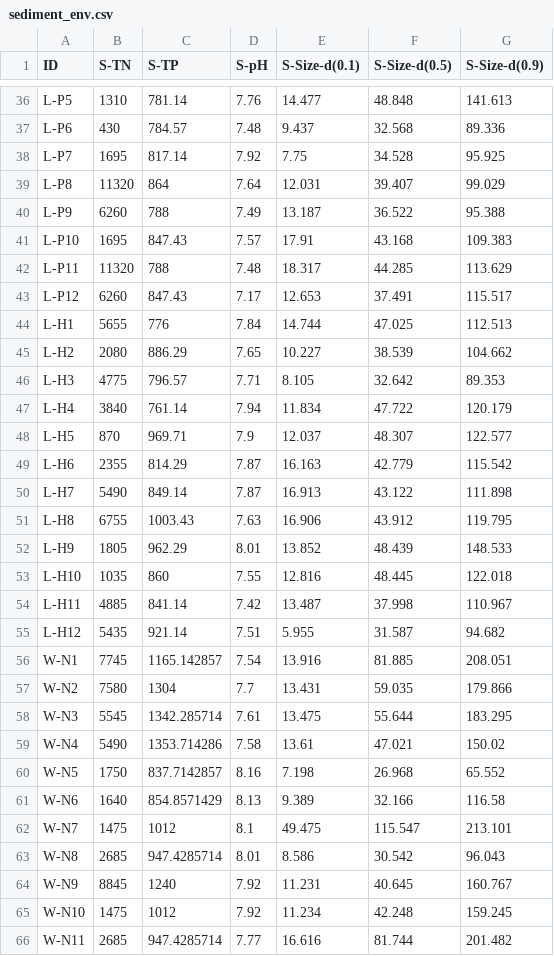
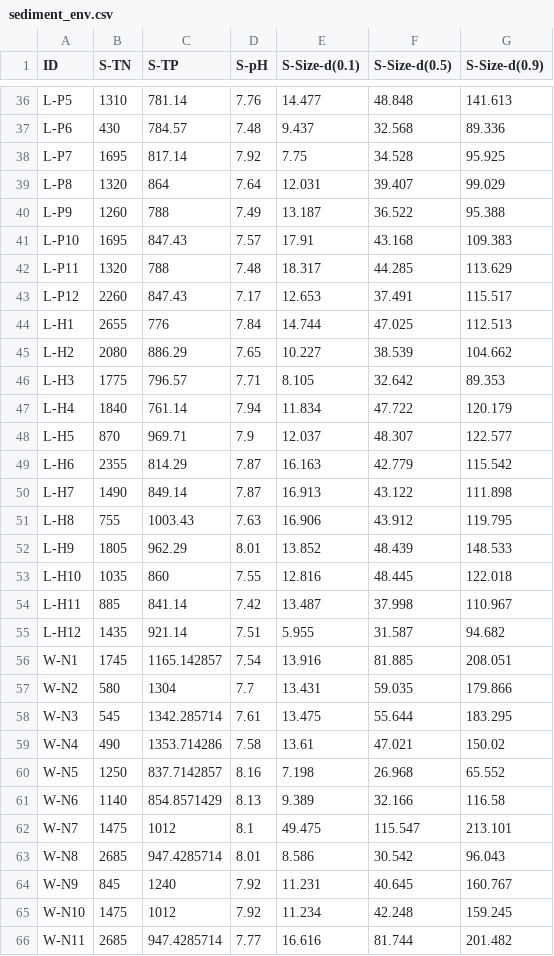
Before and after one commit to Man-Yacan/Thesis-For-Master, a CSV file: data/sediment_env.csv, drawn as a sheet; only a part is shown, gaps mark what is left out; the diff covers the shown part only.

```diff
--- a/data/sediment_env.csv
+++ b/data/sediment_env.csv
@@ -38,28 +38,28 @@ L-P6,430,784.57,7.48,9.437,32.568,89.336
 L-P7,1695,817.14,7.92,7.75,34.528,95.925
-L-P8,11320,864,7.64,12.031,39.407,99.029
-L-P9,6260,788,7.49,13.187,36.522,95.388
+L-P8,1320,864,7.64,12.031,39.407,99.029
+L-P9,1260,788,7.49,13.187,36.522,95.388
 L-P10,1695,847.43,7.57,17.91,43.168,109.383
-L-P11,11320,788,7.48,18.317,44.285,113.629
-L-P12,6260,847.43,7.17,12.653,37.491,115.517
-L-H1,5655,776,7.84,14.744,47.025,112.513
+L-P11,1320,788,7.48,18.317,44.285,113.629
+L-P12,2260,847.43,7.17,12.653,37.491,115.517
+L-H1,2655,776,7.84,14.744,47.025,112.513
 L-H2,2080,886.29,7.65,10.227,38.539,104.662
-L-H3,4775,796.57,7.71,8.105,32.642,89.353
-L-H4,3840,761.14,7.94,11.834,47.722,120.179
+L-H3,1775,796.57,7.71,8.105,32.642,89.353
+L-H4,1840,761.14,7.94,11.834,47.722,120.179
 L-H5,870,969.71,7.9,12.037,48.307,122.577
 L-H6,2355,814.29,7.87,16.163,42.779,115.542
-L-H7,5490,849.14,7.87,16.913,43.122,111.898
-L-H8,6755,1003.43,7.63,16.906,43.912,119.795
+L-H7,1490,849.14,7.87,16.913,43.122,111.898
+L-H8,755,1003.43,7.63,16.906,43.912,119.795
 L-H9,1805,962.29,8.01,13.852,48.439,148.533
 L-H10,1035,860,7.55,12.816,48.445,122.018
-L-H11,4885,841.14,7.42,13.487,37.998,110.967
-L-H12,5435,921.14,7.51,5.955,31.587,94.682
-W-N1,7745,1165.142857,7.54,13.916,81.885,208.051
-W-N2,7580,1304,7.7,13.431,59.035,179.866
-W-N3,5545,1342.285714,7.61,13.475,55.644,183.295
-W-N4,5490,1353.714286,7.58,13.61,47.021,150.02
-W-N5,1750,837.7142857,8.16,7.198,26.968,65.552
-W-N6,1640,854.8571429,8.13,9.389,32.166,116.58
+L-H11,885,841.14,7.42,13.487,37.998,110.967
+L-H12,1435,921.14,7.51,5.955,31.587,94.682
+W-N1,1745,1165.142857,7.54,13.916,81.885,208.051
+W-N2,580,1304,7.7,13.431,59.035,179.866
+W-N3,545,1342.285714,7.61,13.475,55.644,183.295
+W-N4,490,1353.714286,7.58,13.61,47.021,150.02
+W-N5,1250,837.7142857,8.16,7.198,26.968,65.552
+W-N6,1140,854.8571429,8.13,9.389,32.166,116.58
 W-N7,1475,1012,8.1,49.475,115.547,213.101
 W-N8,2685,947.4285714,8.01,8.586,30.542,96.043
-W-N9,8845,1240,7.92,11.231,40.645,160.767
+W-N9,845,1240,7.92,11.231,40.645,160.767
 W-N10,1475,1012,7.92,11.234,42.248,159.245
```
Also changed, not shown: 21 edited cells elsewhere in this file, 16 other files.
